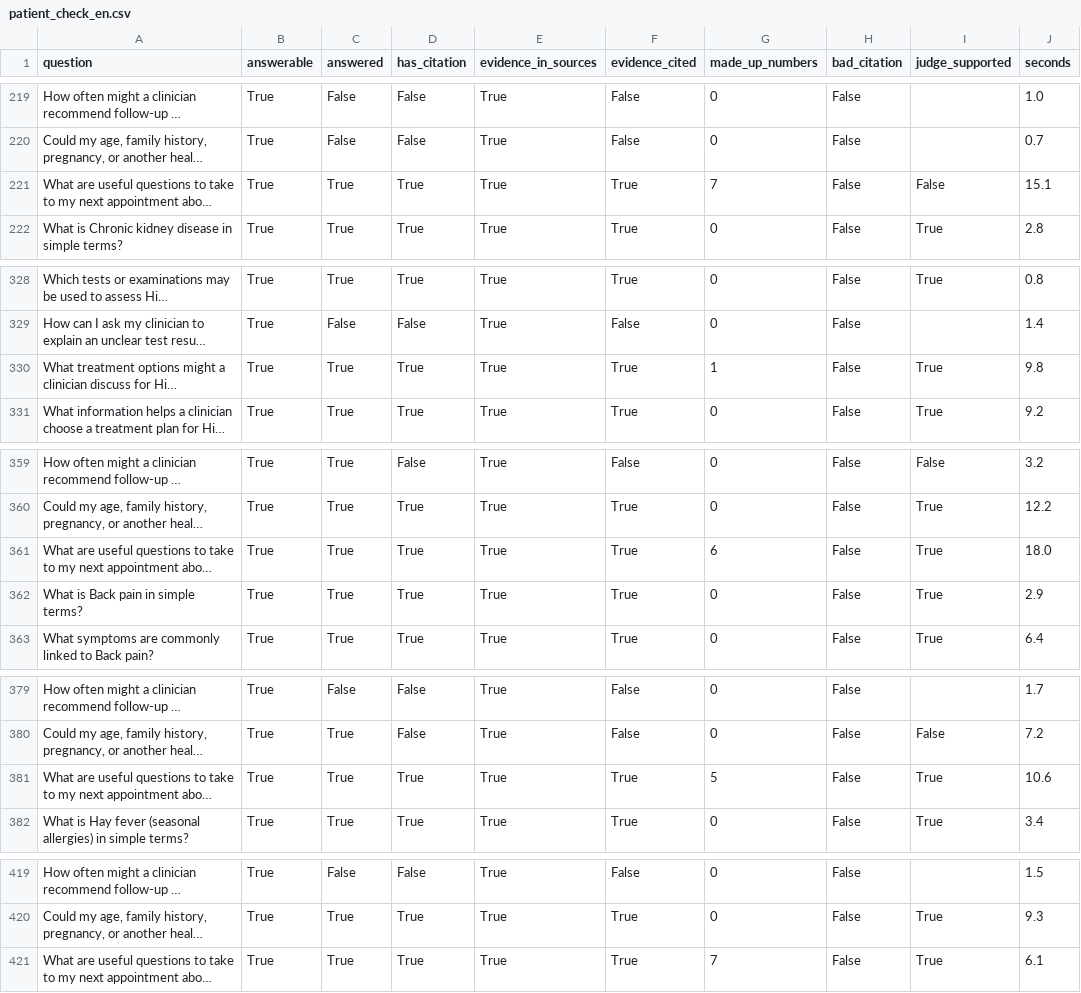
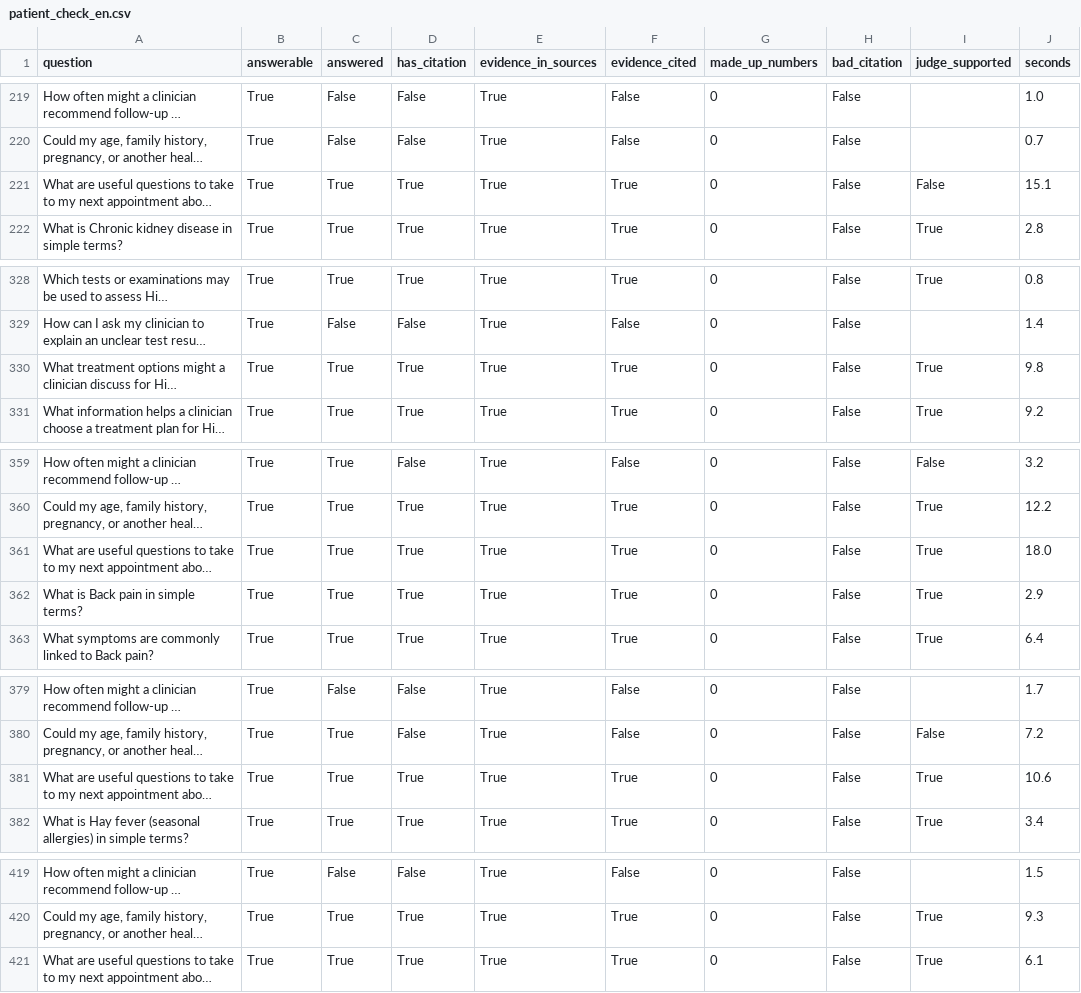
Before and after one commit to payamfirouzfar/namazi-rag, a CSV file: docs/patient_check_en.csv, drawn as a sheet; only a part is shown, gaps mark what is left out; long unchanged cells end in …; the diff covers the shown part only; the diff names each change by its address in the sheet, - before the commit and + after, or states it on an @@ line.

Commit message:
Re-measure with an idle GPU, stop counting list numbers as facts
The check for numbers that are in no source counted the 1. 2. 3. of numbered lists,
so it reported 11 and 26 answers; the real counts are 0 and 1. The timing was
repeated with the GPU idle: an answer takes 2.9 s (English) and 4.0 s (Persian),
which matches the staff answer check. README and notebook updated.

```diff
--- a/docs/patient_check_en.csv
+++ b/docs/patient_check_en.csv
-G221 (made_up_numbers): 7
+G221 (made_up_numbers): 0
-G330 (made_up_numbers): 1
+G330 (made_up_numbers): 0
-G361 (made_up_numbers): 6
+G361 (made_up_numbers): 0
-G381 (made_up_numbers): 5
+G381 (made_up_numbers): 0
-G421 (made_up_numbers): 7
+G421 (made_up_numbers): 0
```
Also changed, not shown: 6 edited cells elsewhere in this file, docs/patient_check_fa.csv, docs/patient_check_open.csv, 4 other files.
